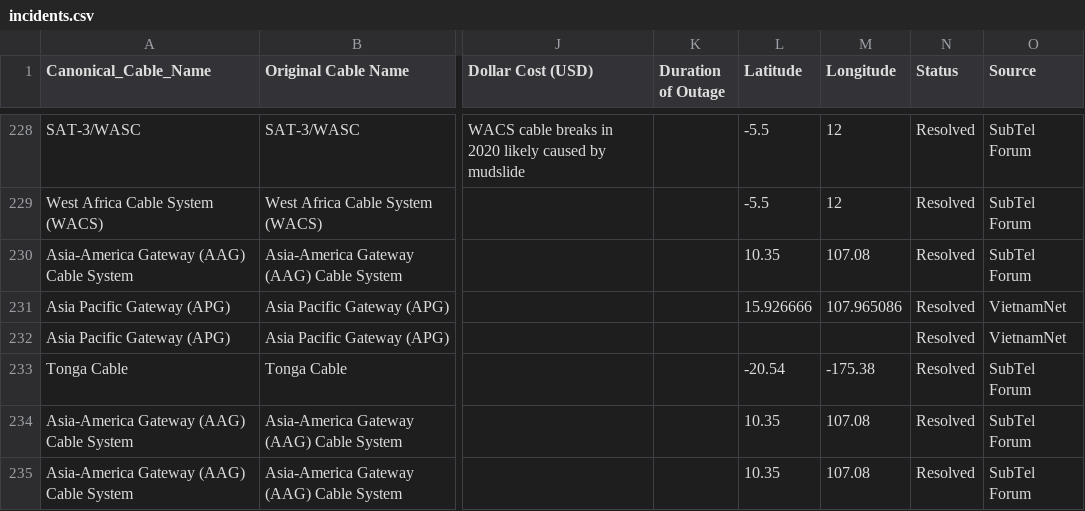
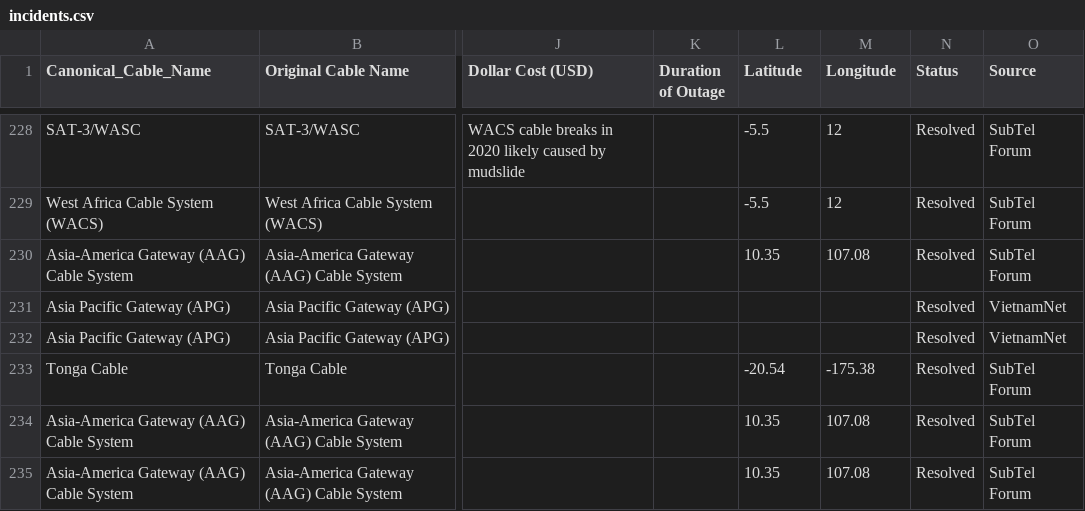
Before and after one commit to ashkaranha/SubmarineCablesNU, a CSV file: data/incidents.csv, drawn as a sheet; only a part is shown, gaps mark what is left out; the diff covers the shown part only; the diff names each change by its address in the sheet, - before the commit and + after, or states it on an @@ line.

```diff
--- a/data/incidents.csv
+++ b/data/incidents.csv
-L231 (Latitude): 15.926666
+L231 (Latitude): (empty)
-M231 (Longitude): 107.965086
+M231 (Longitude): (empty)
```
Also changed, not shown: 94 edited cells elsewhere in this file, 1 other file.
